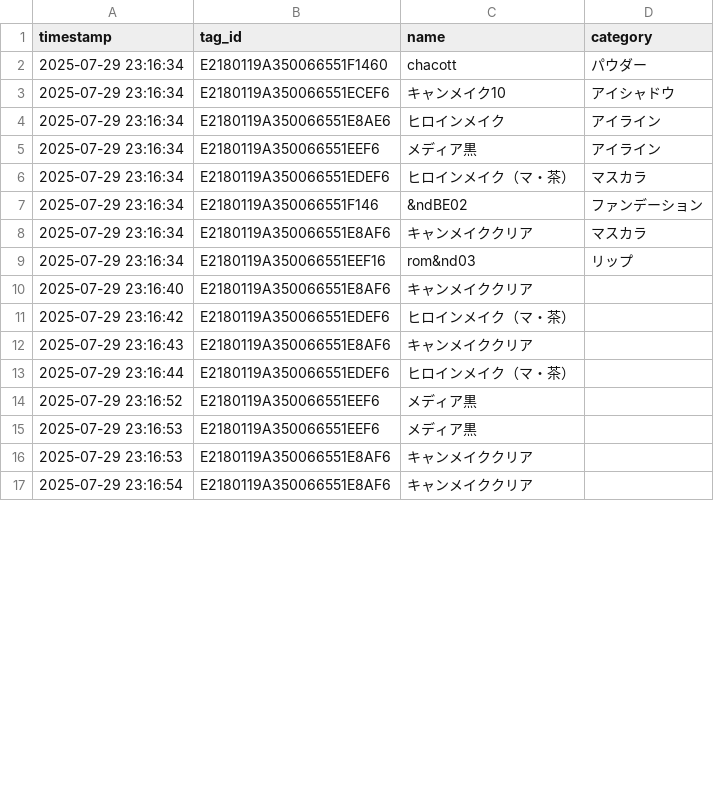
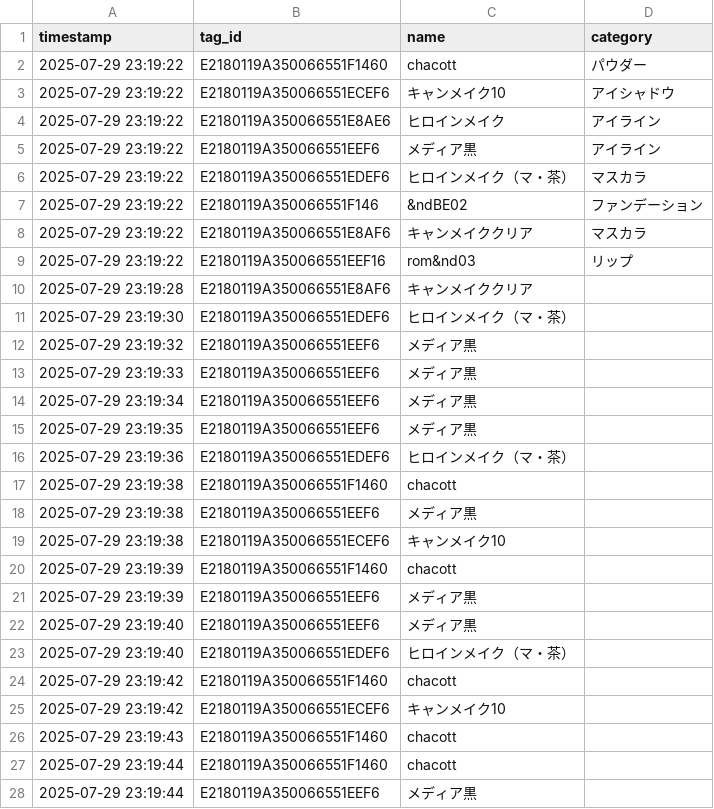
Before and after one commit to mugiaoo/study_ver2, a CSV file: detected_tags.csv, drawn as a sheet; only a part is shown; the diff covers the shown part only.

```diff
--- a/detected_tags.csv
+++ b/detected_tags.csv
@@ -1,17 +1,28 @@
 timestamp,tag_id,name,category
-2025-07-29 23:16:34,E2180119A350066551F1460,chacott,パウダー
-2025-07-29 23:16:34,E2180119A350066551ECEF6,キャンメイク10,アイシャドウ
-2025-07-29 23:16:34,E2180119A350066551E8AE6,ヒロインメイク,アイライン
-2025-07-29 23:16:34,E2180119A350066551EEF6,メディア黒,アイライン
-2025-07-29 23:16:34,E2180119A350066551EDEF6,ヒロインメイク（マ・茶）,マスカラ
-2025-07-29 23:16:34,E2180119A350066551F146,&ndBE02,ファンデーション
-2025-07-29 23:16:34,E2180119A350066551E8AF6,キャンメイククリア,マスカラ
-2025-07-29 23:16:34,E2180119A350066551EEF16,rom&nd03,リップ
-2025-07-29 23:16:40,E2180119A350066551E8AF6,キャンメイククリア,
-2025-07-29 23:16:42,E2180119A350066551EDEF6,ヒロインメイク（マ・茶）,
-2025-07-29 23:16:43,E2180119A350066551E8AF6,キャンメイククリア,
-2025-07-29 23:16:44,E2180119A350066551EDEF6,ヒロインメイク（マ・茶）,
-2025-07-29 23:16:52,E2180119A350066551EEF6,メディア黒,
-2025-07-29 23:16:53,E2180119A350066551EEF6,メディア黒,
-2025-07-29 23:16:53,E2180119A350066551E8AF6,キャンメイククリア,
-2025-07-29 23:16:54,E2180119A350066551E8AF6,キャンメイククリア,
+2025-07-29 23:19:22,E2180119A350066551F1460,chacott,パウダー
+2025-07-29 23:19:22,E2180119A350066551ECEF6,キャンメイク10,アイシャドウ
+2025-07-29 23:19:22,E2180119A350066551E8AE6,ヒロインメイク,アイライン
+2025-07-29 23:19:22,E2180119A350066551EEF6,メディア黒,アイライン
+2025-07-29 23:19:22,E2180119A350066551EDEF6,ヒロインメイク（マ・茶）,マスカラ
+2025-07-29 23:19:22,E2180119A350066551F146,&ndBE02,ファンデーション
+2025-07-29 23:19:22,E2180119A350066551E8AF6,キャンメイククリア,マスカラ
+2025-07-29 23:19:22,E2180119A350066551EEF16,rom&nd03,リップ
+2025-07-29 23:19:28,E2180119A350066551E8AF6,キャンメイククリア,
+2025-07-29 23:19:30,E2180119A350066551EDEF6,ヒロインメイク（マ・茶）,
+2025-07-29 23:19:32,E2180119A350066551EEF6,メディア黒,
+2025-07-29 23:19:33,E2180119A350066551EEF6,メディア黒,
+2025-07-29 23:19:34,E2180119A350066551EEF6,メディア黒,
+2025-07-29 23:19:35,E2180119A350066551EEF6,メディア黒,
+2025-07-29 23:19:36,E2180119A350066551EDEF6,ヒロインメイク（マ・茶）,
+2025-07-29 23:19:38,E2180119A350066551F1460,chacott,
+2025-07-29 23:19:38,E2180119A350066551EEF6,メディア黒,
+2025-07-29 23:19:38,E2180119A350066551ECEF6,キャンメイク10,
+2025-07-29 23:19:39,E2180119A350066551F1460,chacott,
+2025-07-29 23:19:39,E2180119A350066551EEF6,メディア黒,
+2025-07-29 23:19:40,E2180119A350066551EEF6,メディア黒,
+2025-07-29 23:19:40,E2180119A350066551EDEF6,ヒロインメイク（マ・茶）,
+2025-07-29 23:19:42,E2180119A350066551F1460,chacott,
+2025-07-29 23:19:42,E2180119A350066551ECEF6,キャンメイク10,
+2025-07-29 23:19:43,E2180119A350066551F1460,chacott,
+2025-07-29 23:19:44,E2180119A350066551F1460,chacott,
+2025-07-29 23:19:44,E2180119A350066551EEF6,メディア黒,
```
Also changed, not shown: 3 added rows, 2 removed rows and 3 edited cells elsewhere in this file, 3 other files.
